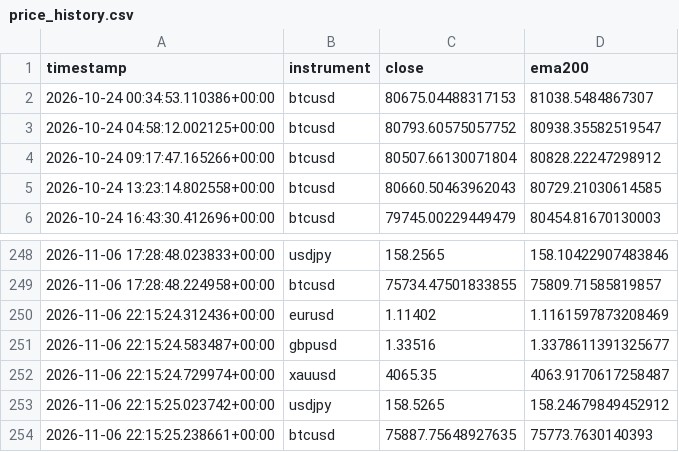
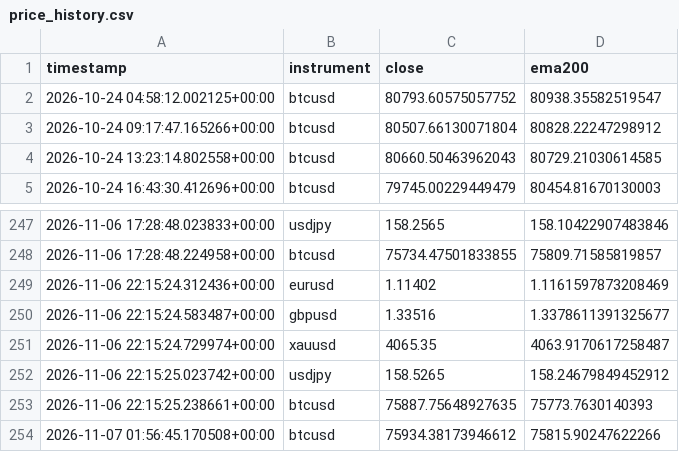
Before and after one commit to Jawa00007/ema-200-cross-alert, a CSV file: data/price_history.csv, drawn as a sheet; only a part is shown, gaps mark what is left out.

```diff
--- a/data/price_history.csv
+++ b/data/price_history.csv
@@ -1,3 +1,2 @@
 timestamp,instrument,close,ema200
-2026-10-24 00:34:53.110386+00:00,btcusd,80675.04488317153,81038.5484867307
 2026-10-24 04:58:12.002125+00:00,btcusd,80793.60575057752,80938.35582519547
@@ -254 +253,2 @@ timestamp,instrument,close,ema200
 2026-11-06 22:15:25.238661+00:00,btcusd,75887.75648927635,75773.7630140393
+2026-11-07 01:56:45.170508+00:00,btcusd,75934.38173946612,75815.90247622266
```
Also changed, not shown: 1 other file.
